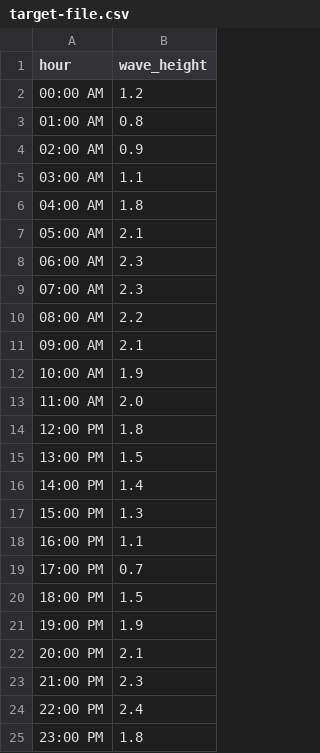
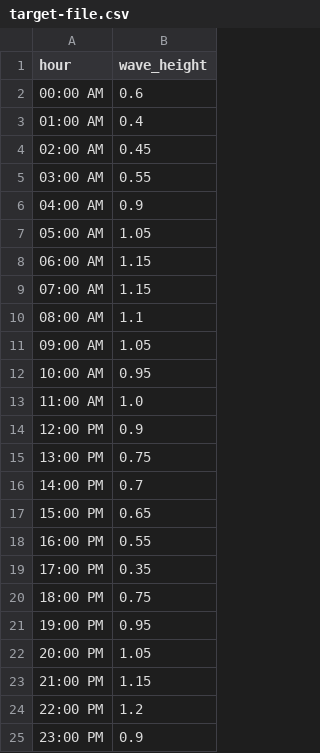
Before and after one commit to ramonserrano76/crashblog, a CSV file: staticfiles/target-file.csv, drawn as a sheet.

```diff
--- a/staticfiles/target-file.csv
+++ b/staticfiles/target-file.csv
@@ -1,25 +1,25 @@
 hour,wave_height
-00:00 AM, 1.2
-01:00 AM, 0.8
-02:00 AM, 0.9
-03:00 AM, 1.1
-04:00 AM, 1.8
-05:00 AM, 2.1
-06:00 AM, 2.3
-07:00 AM, 2.3
-08:00 AM, 2.2
-09:00 AM, 2.1
-10:00 AM, 1.9
-11:00 AM, 2.0
-12:00 PM, 1.8
-13:00 PM, 1.5
-14:00 PM, 1.4
-15:00 PM, 1.3
-16:00 PM, 1.1
-17:00 PM, 0.7
-18:00 PM, 1.5
-19:00 PM, 1.9
-20:00 PM, 2.1
-21:00 PM, 2.3
-22:00 PM, 2.4
-23:00 PM, 1.8
+00:00 AM, 0.6
+01:00 AM, 0.4
+02:00 AM, 0.45
+03:00 AM, 0.55
+04:00 AM, 0.9
+05:00 AM, 1.05
+06:00 AM, 1.15
+07:00 AM, 1.15
+08:00 AM, 1.1
+09:00 AM, 1.05
+10:00 AM, 0.95
+11:00 AM, 1.0
+12:00 PM, 0.9
+13:00 PM, 0.75
+14:00 PM, 0.7
+15:00 PM, 0.65
+16:00 PM, 0.55
+17:00 PM, 0.35
+18:00 PM, 0.75
+19:00 PM, 0.95
+20:00 PM, 1.05
+21:00 PM, 1.15
+22:00 PM, 1.2
+23:00 PM, 0.9
```
Also changed, not shown: 9 other files.
